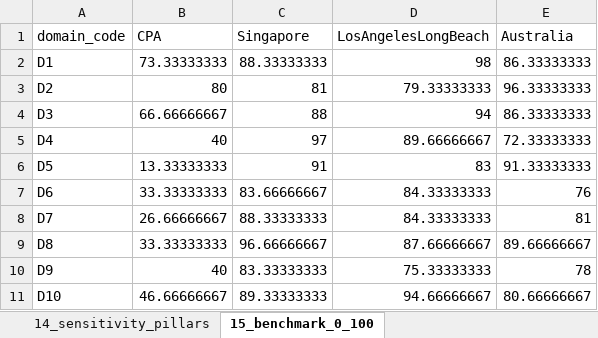
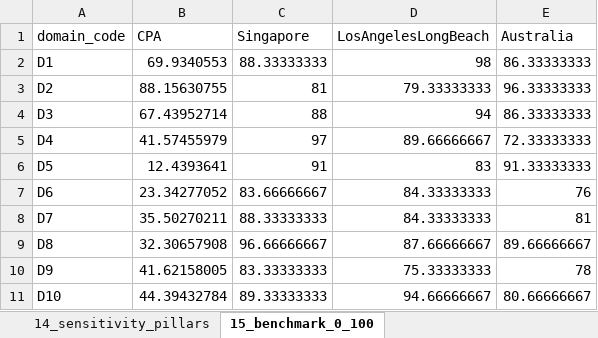
Before and after one commit to SKPrince1911/posrri-analysis, an Excel workbook: outputs/tables/posrri_results.xlsx, sheet 15_benchmark_0_100, drawn as a sheet; values as stored, in another font and other column widths than the file's, no borders; the diff names each change by its address in the sheet, - before the commit and + after, or states it on an @@ line.

```diff
--- a/outputs/tables/posrri_results.xlsx (sheet 15_benchmark_0_100)
+++ b/outputs/tables/posrri_results.xlsx (sheet 15_benchmark_0_100)
-B2 (CPA): 73.33333333
+B2 (CPA): 69.9340553
-B3 (CPA): 80
+B3 (CPA): 88.15630755
-B4 (CPA): 66.66666667
+B4 (CPA): 67.43952714
-B5 (CPA): 40
+B5 (CPA): 41.57455979
-B6 (CPA): 13.33333333
+B6 (CPA): 12.4393641
-B7 (CPA): 33.33333333
+B7 (CPA): 23.34277052
-B8 (CPA): 26.66666667
+B8 (CPA): 35.50270211
-B9 (CPA): 33.33333333
+B9 (CPA): 32.30657908
-B10 (CPA): 40
+B10 (CPA): 41.62158005
-B11 (CPA): 46.66666667
+B11 (CPA): 44.39432784
```
Also changed, not shown: 8 other files.
